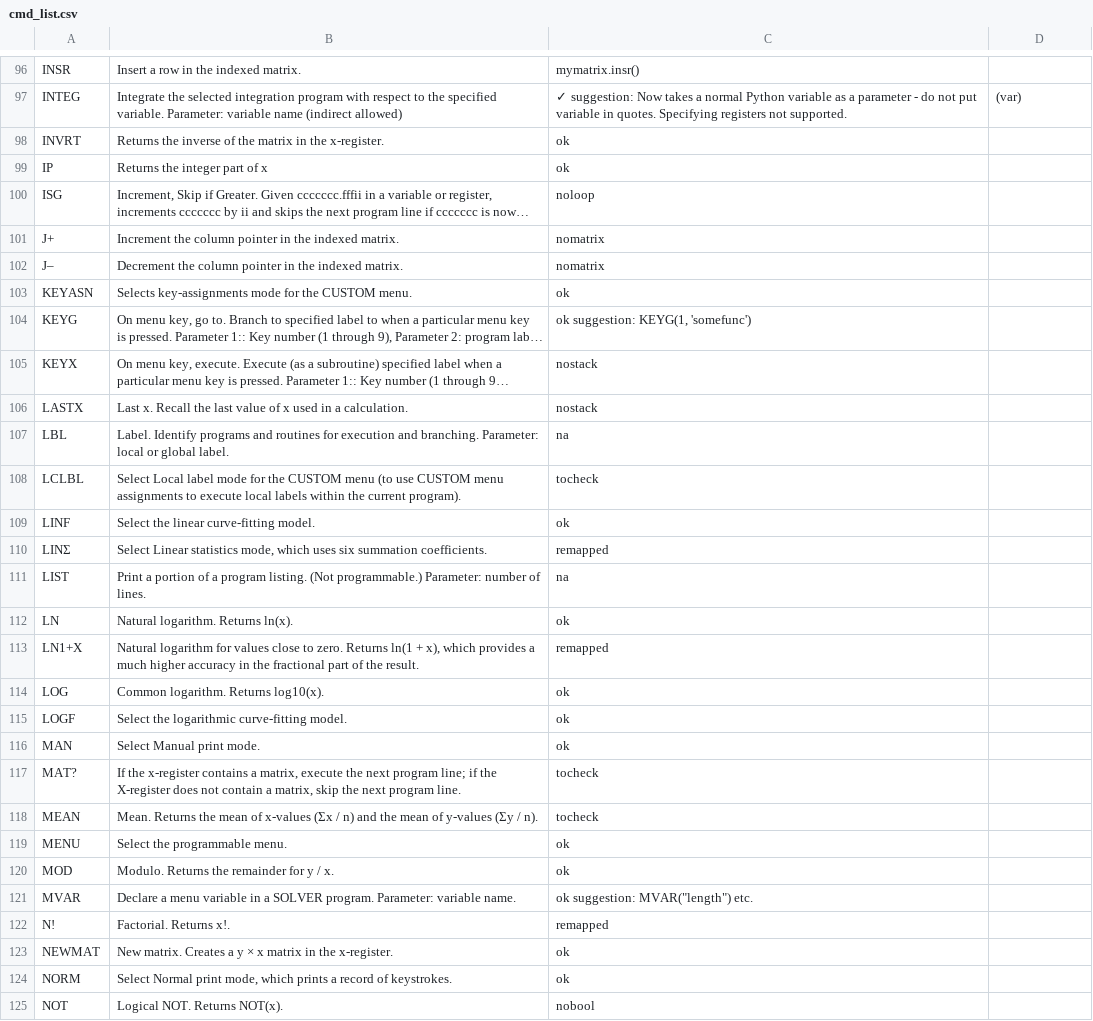
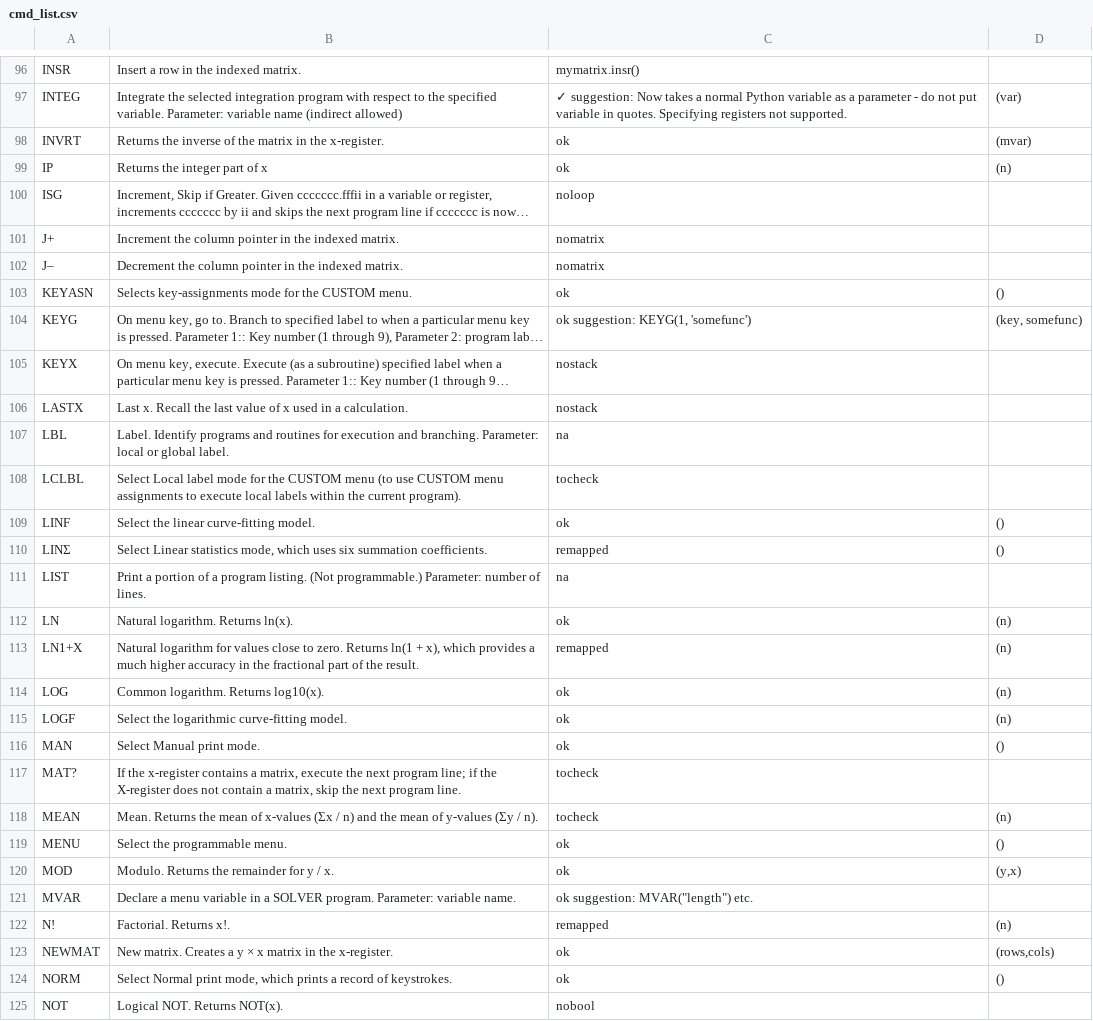
Before and after one commit to abulka/pyrpn, a CSV file: cmd_list.csv, drawn as a sheet; only a part is shown, gaps mark what is left out; long unchanged cells end in …; the diff covers the shown part only; the diff names each change by its address in the sheet, - before the commit and + after, or states it on an @@ line.

```diff
--- a/cmd_list.csv
+++ b/cmd_list.csv
-D98: (empty)
+D98: (mvar)
-D99: (empty)
+D99: (n)
-D103: (empty)
+D103: ()
-D104: (empty)
+D104: (key, somefunc)
-D109:D110: (empty)
+D109:D110: ()
-D112:D115: (empty)
+D112:D115: (n)
-D116: (empty)
+D116: ()
-D118: (empty)
+D118: (n)
-D119: (empty)
+D119: ()
-D120: (empty)
+D120: (y,x)
-D122: (empty)
+D122: (n)
-D123: (empty)
+D123: (rows,cols)
-D124: (empty)
+D124: ()
```
Also changed, not shown: 130 edited cells elsewhere in this file, 3 other files.
